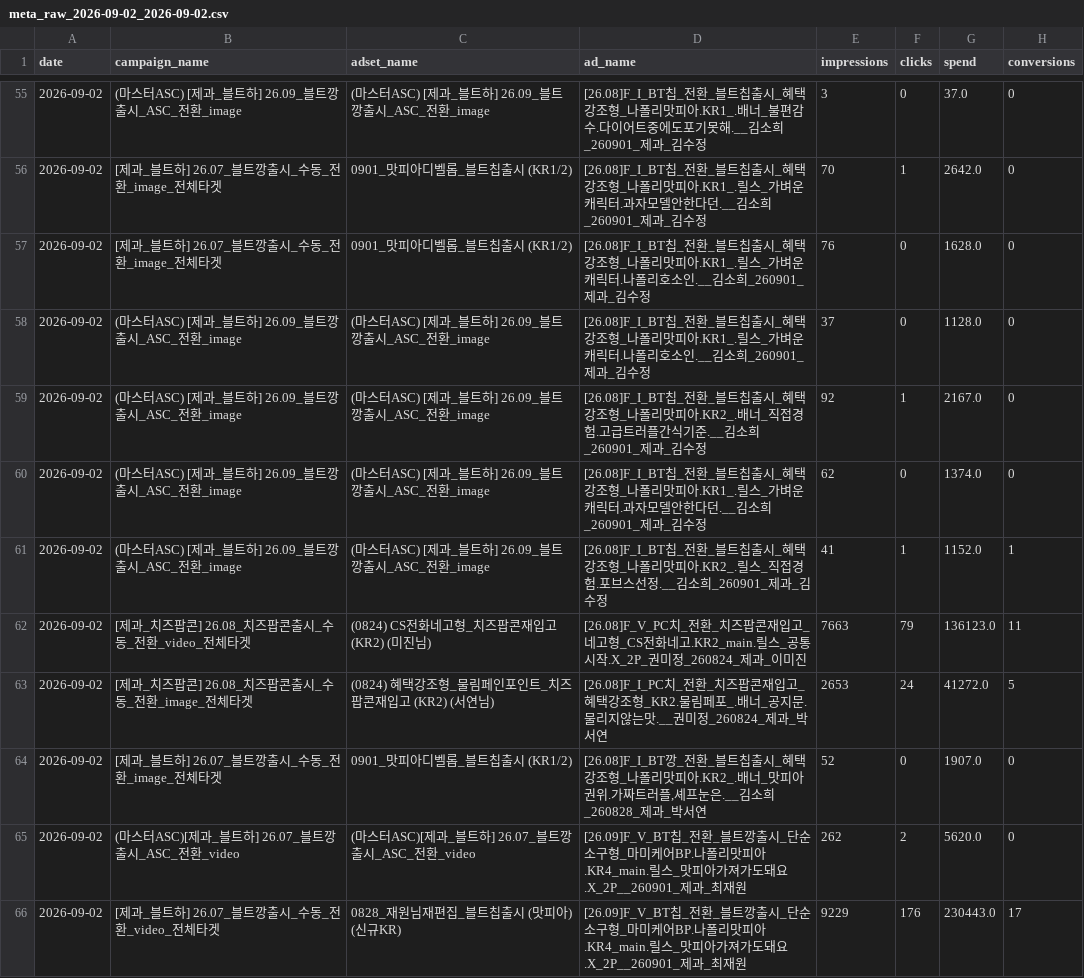
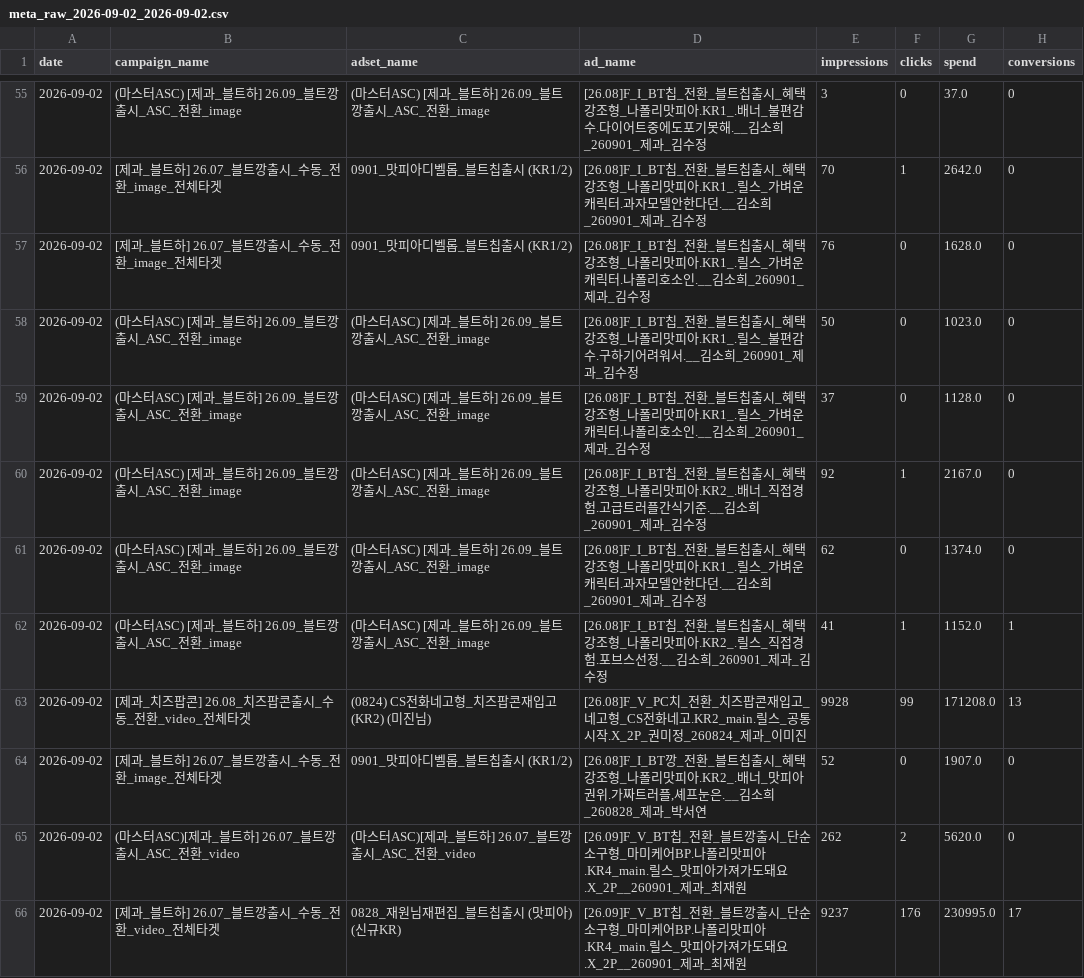
Before and after one commit to youngeun-yun/lalasweet-ad-dashboard, a CSV file: data/meta_raw_2026-09-02_2026-09-02.csv, drawn as a sheet; only a part is shown, gaps mark what is left out; the diff covers the shown part only.

```diff
--- a/data/meta_raw_2026-09-02_2026-09-02.csv
+++ b/data/meta_raw_2026-09-02_2026-09-02.csv
@@ -57,2 +57,3 @@
 2026-09-02,[제과_블트하] 26.07_블트깡출시_수동_전환_image_전체타겟,0901_맛피아디벨롭_블트칩출시  (KR1/2),[26.08]F_I_BT칩_전환_블트칩출시_혜택강조형_나폴리맛피아.KR1_.릴스_가벼운캐릭터.나폴리호소인.__김소희_260901_제과_김수정,76,0,1628.0,0
+2026-09-02,(마스터ASC) [제과_블트하] 26.09_블트깡출시_ASC_전환_image,(마스터ASC) [제과_블트하] 26.09_블트깡출시_ASC_전환_image,[26.08]F_I_BT칩_전환_블트칩출시_혜택강조형_나폴리맛피아.KR1_.릴스_불편감수.구하기어려워서.__김소희_260901_제과_김수정,50,0,1023.0,0
 2026-09-02,(마스터ASC) [제과_블트하] 26.09_블트깡출시_ASC_전환_image,(마스터ASC) [제과_블트하] 26.09_블트깡출시_ASC_전환_image,[26.08]F_I_BT칩_전환_블트칩출시_혜택강조형_나폴리맛피아.KR1_.릴스_가벼운캐릭터.나폴리호소인.__김소희_260901_제과_김수정,37,0,1128.0,0
@@ -61,6 +62,5 @@
 2026-09-02,(마스터ASC) [제과_블트하] 26.09_블트깡출시_ASC_전환_image,(마스터ASC) [제과_블트하] 26.09_블트깡출시_ASC_전환_image,[26.08]F_I_BT칩_전환_블트칩출시_혜택강조형_나폴리맛피아.KR2_.릴스_직접경험.포브스선정.__김소희_260901_제과_김수정,41,1,1152.0,1
-2026-09-02,[제과_치즈팝콘] 26.08_치즈팝콘출시_수동_전환_video_전체타겟,(0824) CS전화네고형_치즈팝콘재입고 (KR2) (미진님),[26.08]F_V_PC치_전환_치즈팝콘재입고_네고형_CS전화네고.KR2_main.릴스_공통시작.X_2P_권미정_260824_제과_이미진,7663,79,136123.0,11
-2026-09-02,[제과_치즈팝콘] 26.08_치즈팝콘출시_수동_전환_image_전체타겟,(0824) 혜택강조형_물림페인포인트_치즈팝콘재입고 (KR2) (서연님),[26.08]F_I_PC치_전환_치즈팝콘재입고_혜택강조형_KR2.물림페포_.배너_공지문.물리지않는맛.__권미정_260824_제과_박서연,2653,24,41272.0,5
+2026-09-02,[제과_치즈팝콘] 26.08_치즈팝콘출시_수동_전환_video_전체타겟,(0824) CS전화네고형_치즈팝콘재입고 (KR2) (미진님),[26.08]F_V_PC치_전환_치즈팝콘재입고_네고형_CS전화네고.KR2_main.릴스_공통시작.X_2P_권미정_260824_제과_이미진,9928,99,171208.0,13
 2026-09-02,[제과_블트하] 26.07_블트깡출시_수동_전환_image_전체타겟,0901_맛피아디벨롭_블트칩출시  (KR1/2),"[26.08]F_I_BT깡_전환_블트칩출시_혜택강조형_나폴리맛피아.KR2_.배너_맛피아권위.가짜트러플,셰프눈은.__김소희_260828_제과_박서연",52,0,1907.0,0
 2026-09-02,(마스터ASC)[제과_블트하] 26.07_블트깡출시_ASC_전환_video,(마스터ASC)[제과_블트하] 26.07_블트깡출시_ASC_전환_video,[26.09]F_V_BT칩_전환_블트깡출시_단순소구형_마미케어BP.나폴리맛피아.KR4_main.릴스_맛피아가져가도돼요.X_2P__260901_제과_최재원,262,2,5620.0,0
-2026-09-02,[제과_블트하] 26.07_블트깡출시_수동_전환_video_전체타겟,0828_재원님재편집_블트칩출시 (맛피아) (신규KR),[26.09]F_V_BT칩_전환_블트깡출시_단순소구형_마미케어BP.나폴리맛피아.KR4_main.릴스_맛피아가져가도돼요.X_2P__260901_제과_최재원,9229,176,230443.0,17
+2026-09-02,[제과_블트하] 26.07_블트깡출시_수동_전환_video_전체타겟,0828_재원님재편집_블트칩출시 (맛피아) (신규KR),[26.09]F_V_BT칩_전환_블트깡출시_단순소구형_마미케어BP.나폴리맛피아.KR4_main.릴스_맛피아가져가도돼요.X_2P__260901_제과_최재원,9237,176,230995.0,17
```
Also changed, not shown: 6 added rows, 2 removed rows and 104 edited cells elsewhere in this file, data/tiktok_raw_2026-09-02_2026-09-02.csv, 2 other files.
